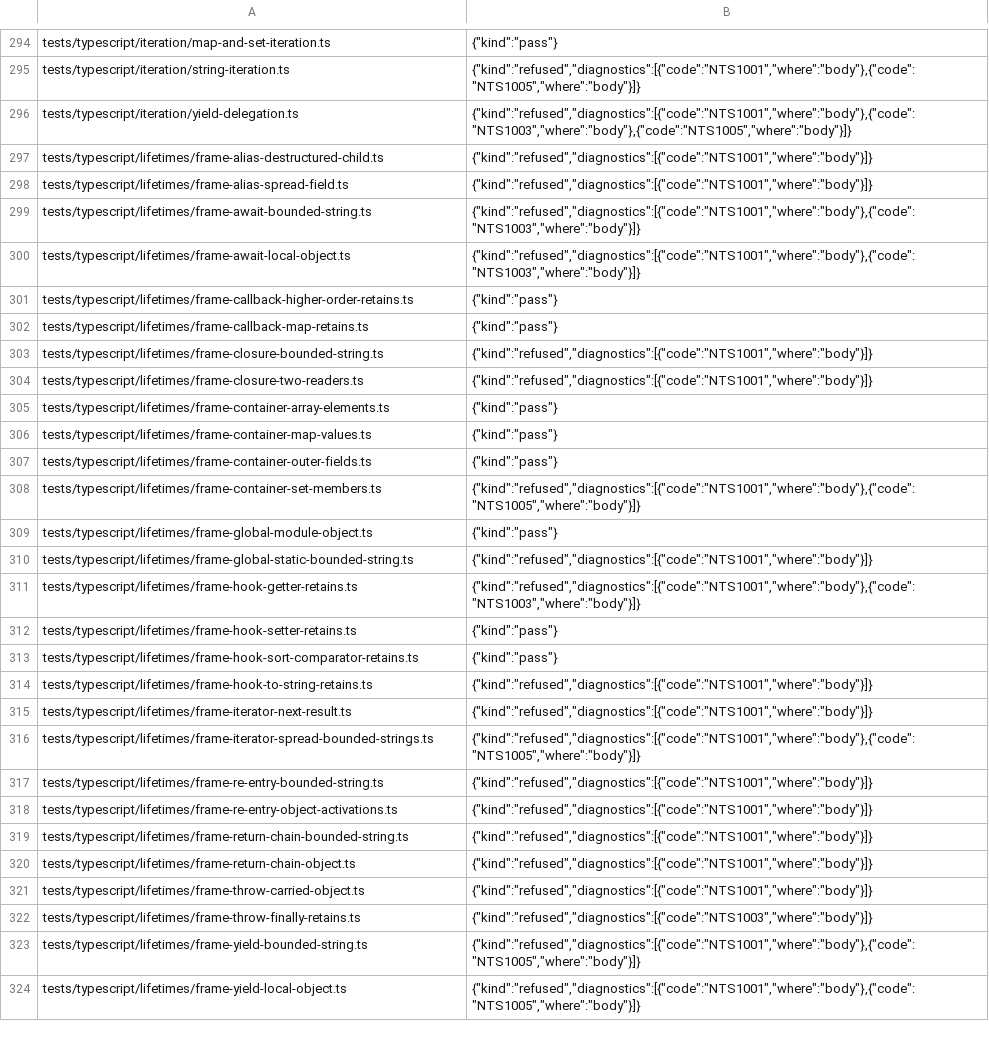
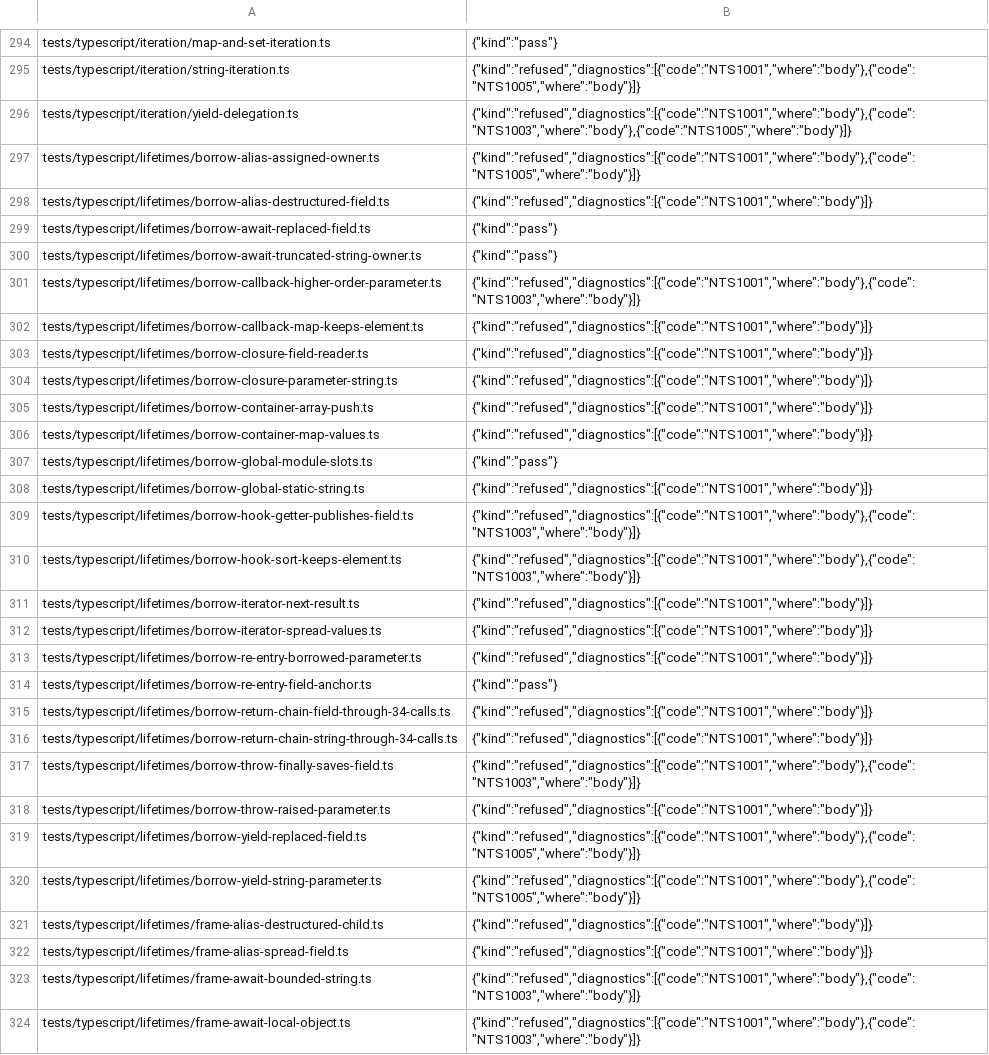
Before and after one commit to AkisArou/nts, a TSV file: results/typescript/llvm/cases.tsv, drawn as a sheet; only a part is shown, gaps mark what is left out; the shorter side is filled out with more unchanged rows; the diff names each change by its address in the sheet, - before the commit and + after, or states it on an @@ line.

Commit message:
tests: record PR #137 lifetime observations
Record all 2001 TypeScript cases from canonical fb20438, preserving
all1977 prior observations (including207 Unicode cases) and authored bytes.
All49 added cases, including the control, have two byte-identical runs per mode.

ASan checks and runtime nts_live_count sampling cover every compilable
native case. Refusals and early aborts stay explicitly memory-unmeasured.
The move re-entry checked indexed-store-growth abort is the existing
array-holes item in docs/plan.md, with its initializer-only control.
Record that exact outcome so a wrong value or unchecked crash reds the
gate. No authored source is rewritten around the gap.

Correct three inherited feature-count cells, already ten short at0814.

```diff
--- a/results/typescript/llvm/cases.tsv
+++ b/results/typescript/llvm/cases.tsv
+row 297: tests/typescript/lifetimes/borrow-alias-assigned-owner.ts | {"kind":"refused","diagnostics":[{"code":"NTS1001","where":"body"},{"code":"NTS1005","where":"body"}]}
+row 298: tests/typescript/lifetimes/borrow-alias-destructured-field.ts | {"kind":"refused","diagnostics":[{"code":"NTS1001","where":"body"}]}
+row 299: tests/typescript/lifetimes/borrow-await-replaced-field.ts | {"kind":"pass"}
+row 300: tests/typescript/lifetimes/borrow-await-truncated-string-owner.ts | {"kind":"pass"}
+row 301: tests/typescript/lifetimes/borrow-callback-higher-order-parameter.ts | {"kind":"refused","diagnostics":[{"code":"NTS1001","where":"body"},{"code":"NTS1003","where":"body"}]}
+row 302: tests/typescript/lifetimes/borrow-callback-map-keeps-element.ts | {"kind":"refused","diagnostics":[{"code":"NTS1001","where":"body"}]}
+row 303: tests/typescript/lifetimes/borrow-closure-field-reader.ts | {"kind":"refused","diagnostics":[{"code":"NTS1001","where":"body"}]}
+row 304: tests/typescript/lifetimes/borrow-closure-parameter-string.ts | {"kind":"refused","diagnostics":[{"code":"NTS1001","where":"body"}]}
+row 305: tests/typescript/lifetimes/borrow-container-array-push.ts | {"kind":"refused","diagnostics":[{"code":"NTS1001","where":"body"}]}
+row 306: tests/typescript/lifetimes/borrow-container-map-values.ts | {"kind":"refused","diagnostics":[{"code":"NTS1001","where":"body"}]}
+row 307: tests/typescript/lifetimes/borrow-global-module-slots.ts | {"kind":"pass"}
+row 308: tests/typescript/lifetimes/borrow-global-static-string.ts | {"kind":"refused","diagnostics":[{"code":"NTS1001","where":"body"}]}
+row 309: tests/typescript/lifetimes/borrow-hook-getter-publishes-field.ts | {"kind":"refused","diagnostics":[{"code":"NTS1001","where":"body"},{"code":"NTS1003","where":"body"}]}
+row 310: tests/typescript/lifetimes/borrow-hook-sort-keeps-element.ts | {"kind":"refused","diagnostics":[{"code":"NTS1001","where":"body"},{"code":"NTS1003","where":"body"}]}
+row 311: tests/typescript/lifetimes/borrow-iterator-next-result.ts | {"kind":"refused","diagnostics":[{"code":"NTS1001","where":"body"}]}
+row 312: tests/typescript/lifetimes/borrow-iterator-spread-values.ts | {"kind":"refused","diagnostics":[{"code":"NTS1001","where":"body"}]}
+row 313: tests/typescript/lifetimes/borrow-re-entry-borrowed-parameter.ts | {"kind":"refused","diagnostics":[{"code":"NTS1001","where":"body"}]}
+row 314: tests/typescript/lifetimes/borrow-re-entry-field-anchor.ts | {"kind":"pass"}
+row 315: tests/typescript/lifetimes/borrow-return-chain-field-through-34-calls.ts | {"kind":"refused","diagnostics":[{"code":"NTS1001","where":"body"}]}
+row 316: tests/typescript/lifetimes/borrow-return-chain-string-through-34-calls.ts | {"kind":"refused","diagnostics":[{"code":"NTS1001","where":"body"}]}
+row 317: tests/typescript/lifetimes/borrow-throw-finally-saves-field.ts | {"kind":"refused","diagnostics":[{"code":"NTS1001","where":"body"},{"code":"NTS1003","where":"body"}]}
+row 318: tests/typescript/lifetimes/borrow-throw-raised-parameter.ts | {"kind":"refused","diagnostics":[{"code":"NTS1001","where":"body"}]}
+row 319: tests/typescript/lifetimes/borrow-yield-replaced-field.ts | {"kind":"refused","diagnostics":[{"code":"NTS1001","where":"body"},{"code":"NTS1005","where":"body"}]}
+row 320: tests/typescript/lifetimes/borrow-yield-string-parameter.ts | {"kind":"refused","diagnostics":[{"code":"NTS1001","where":"body"},{"code":"NTS1005","where":"body"}]}
```
Also changed, not shown: results/typescript/c/cases.tsv, results/typescript/jvm/cases.tsv, 1 other file.
